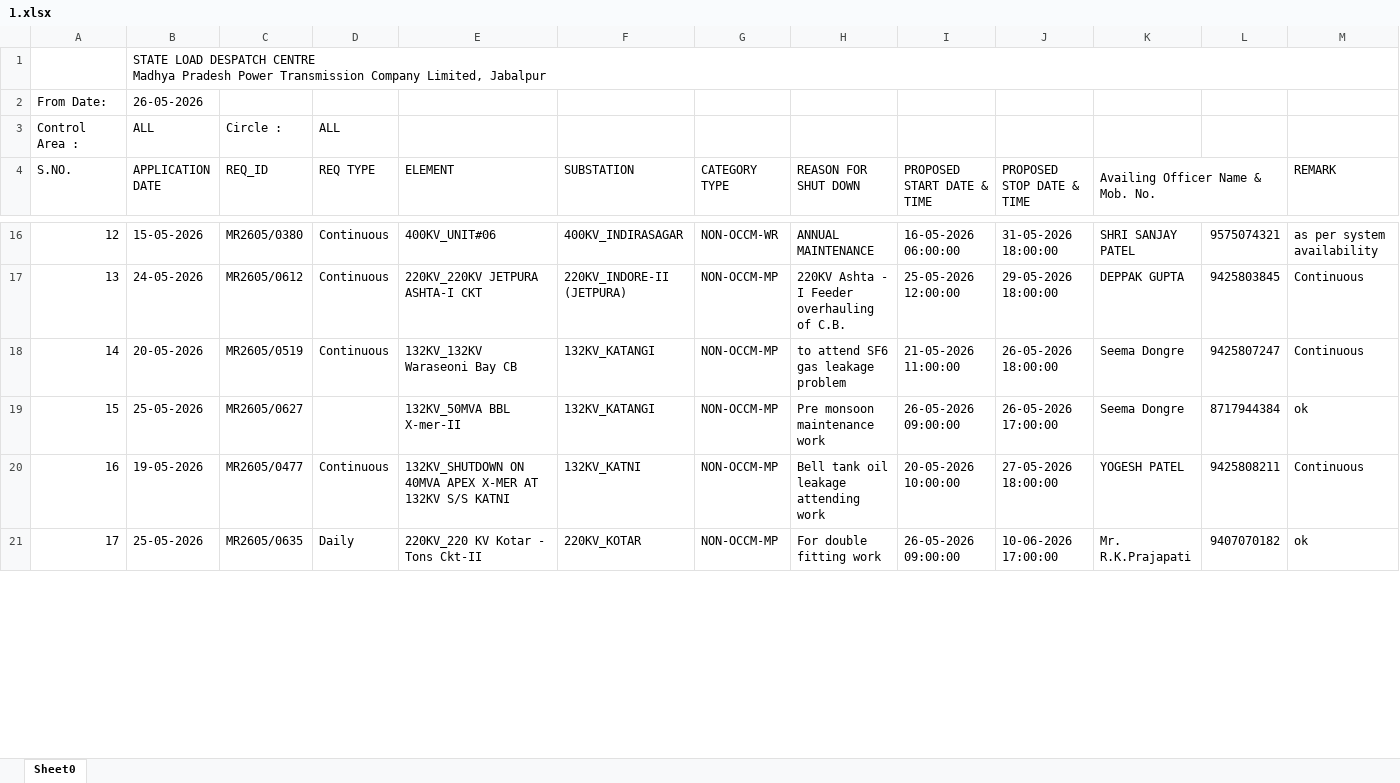
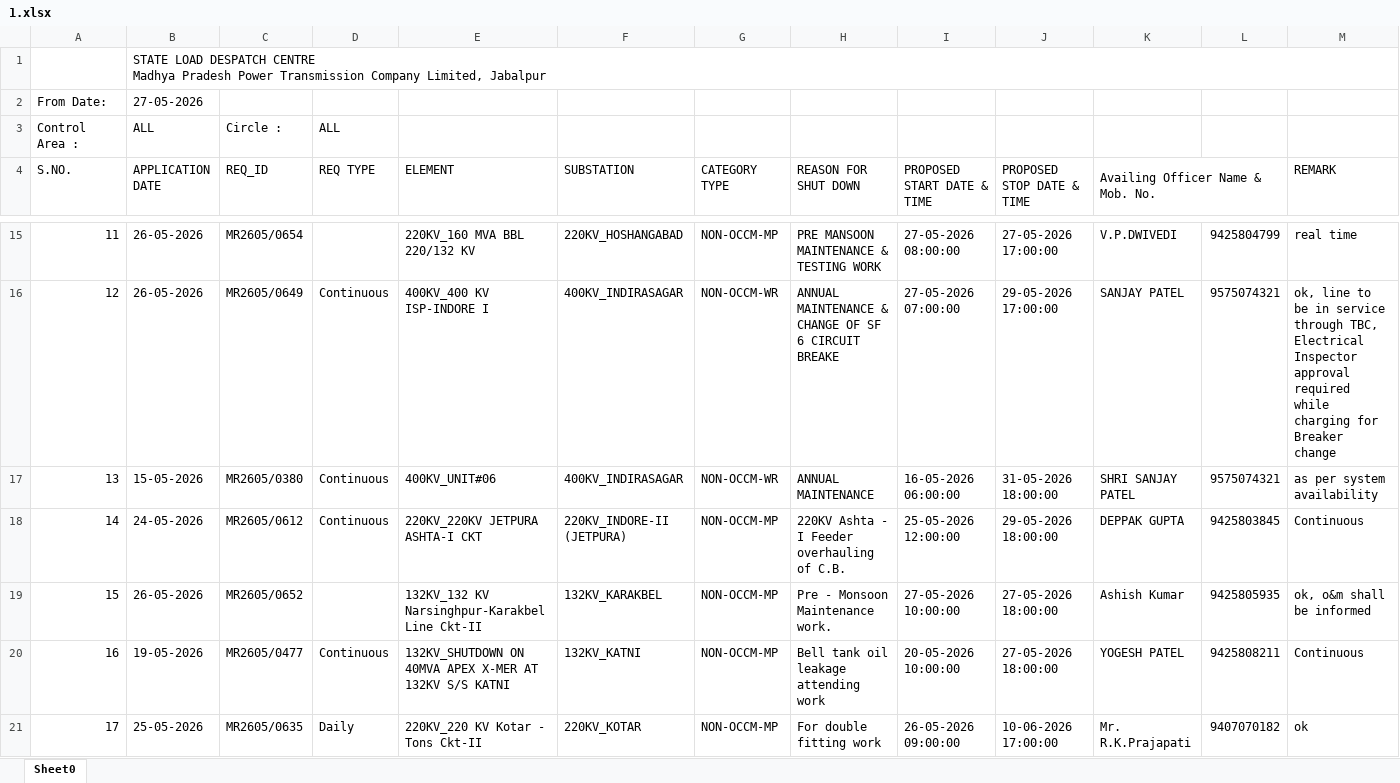
Before and after one commit to SLDCMP/shutdown, an Excel workbook: 1.xlsx, sheet Sheet0, drawn as a sheet; only a part is shown, gaps mark what is left out; values as stored, in another font and other column widths than the file's, no cell formats; charts and pictures not drawn; removed rows and columns are numbered as before the commit, all else as after; the diff covers the shown part only; the diff names each change by its address in the sheet, - before the commit and + after, or states it on an @@ line.

Commit message:
Add files via upload

```diff
--- a/1.xlsx (sheet Sheet0)
+++ b/1.xlsx (sheet Sheet0)
-B2 (APPLICATION DATE): 26-05-2026
+B2 (APPLICATION DATE): 27-05-2026
@@ column A (S.NO.) renumbered between rows 5 and 37 @@
+row 15: 11 | 26-05-2026 | MR2605/0654 |  | 220KV_160 MVA BBL 220/132 KV | 220KV_HOSHANGABAD | NON-OCCM-MP | PRE MANSOON MAINTENANCE & TESTING WORK | 27-05-2026 08:00:00 | 27-05-2026 17:00:00 | V.P.DWIVEDI | 9425804799 | real time
+row 16: 12 | 26-05-2026 | MR2605/0649 | Continuous | 400KV_400 KV ISP-INDORE I | 400KV_INDIRASAGAR | NON-OCCM-WR | ANNUAL MAINTENANCE & CHANGE OF SF 6 CIRCUIT BREAKE | 27-05-2026 07:00:00 | 29-05-2026 17:00:00 | SANJAY PATEL | 9575074321 | ok, line to be in service through TBC, Electrical Inspector approval required while charging for Breaker change
-row 18: 14 | 20-05-2026 | MR2605/0519 | Continuous | 132KV_132KV Waraseoni Bay CB | 132KV_KATANGI | NON-OCCM-MP | to attend SF6 gas leakage problem | 21-05-2026 11:00:00 | 26-05-2026 18:00:00 | Seema Dongre | 9425807247 | Continuous
-row 19: 15 | 25-05-2026 | MR2605/0627 |  | 132KV_50MVA BBL X-mer-II | 132KV_KATANGI | NON-OCCM-MP | Pre monsoon maintenance work | 26-05-2026 09:00:00 | 26-05-2026 17:00:00 | Seema Dongre | 8717944384 | ok
+row 19: 15 | 26-05-2026 | MR2605/0652 |  | 132KV_132 KV Narsinghpur-Karakbel Line Ckt-II | 132KV_KARAKBEL | NON-OCCM-MP | Pre - Monsoon Maintenance work. | 27-05-2026 10:00:00 | 27-05-2026 18:00:00 | Ashish Kumar | 9425805935 | ok, o&m shall be informed
```
Also changed, not shown: 13 added rows, 24 removed rows and 52 edited cells elsewhere in this sheet, cell formats, charts or pictures.
